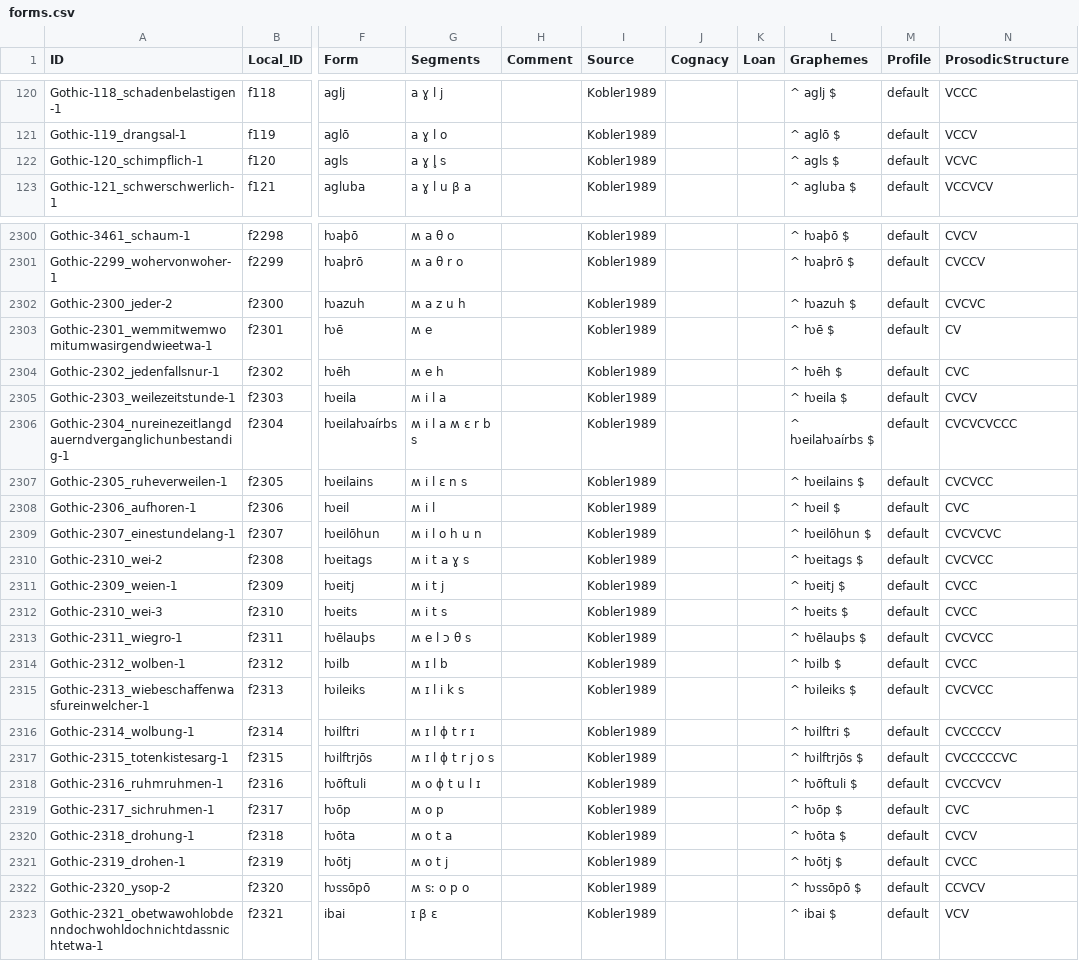
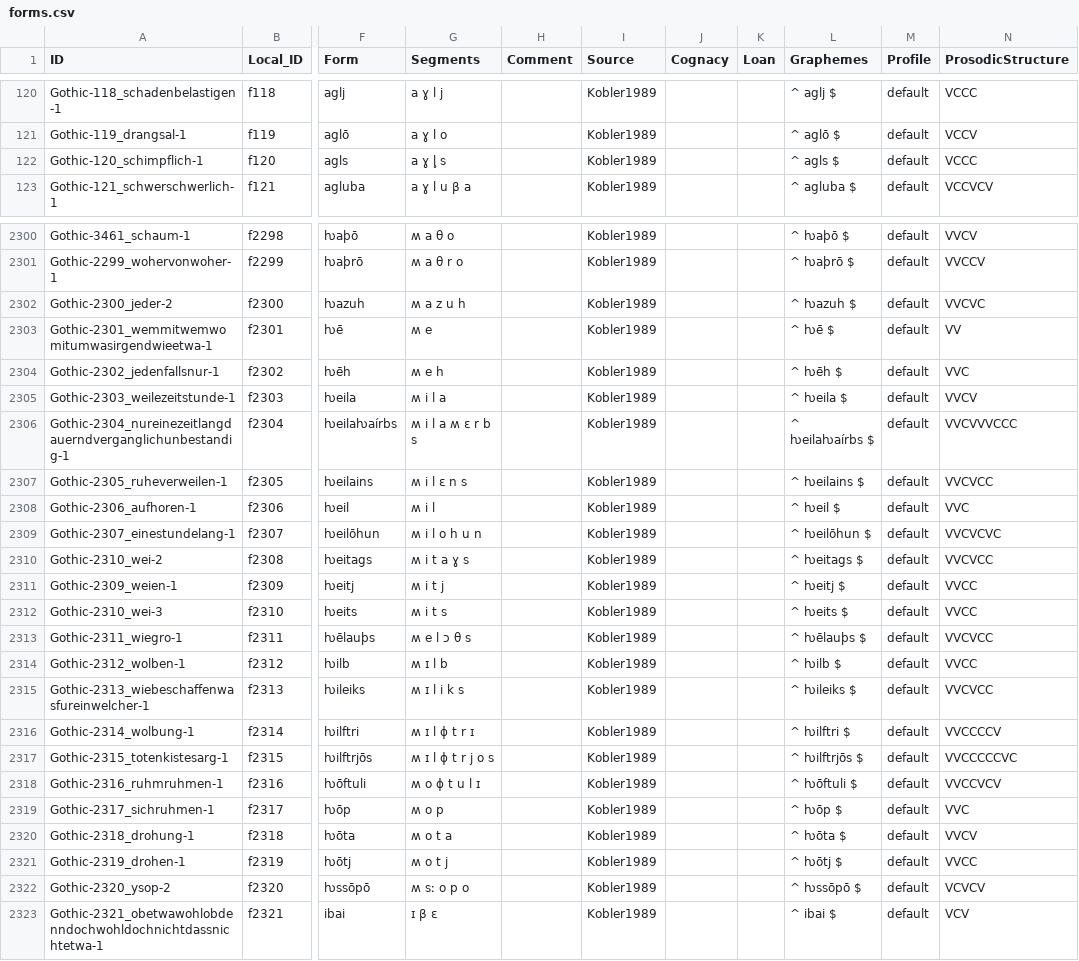
Before and after one commit to LoanpyDataHub/koeblergothic, a CSV file: cldf/forms.csv, drawn as a sheet; only a part is shown, gaps mark what is left out; the diff covers the shown part only; the diff names each change by its address in the sheet, - before the commit and + after, or states it on an @@ line.

```diff
--- a/cldf/forms.csv
+++ b/cldf/forms.csv
-N122 (ProsodicStructure): VCVC
+N122 (ProsodicStructure): VCCC
-N2300 (ProsodicStructure): CVCV
+N2300 (ProsodicStructure): VVCV
-N2301 (ProsodicStructure): CVCCV
+N2301 (ProsodicStructure): VVCCV
-N2302 (ProsodicStructure): CVCVC
+N2302 (ProsodicStructure): VVCVC
-N2303 (ProsodicStructure): CV
+N2303 (ProsodicStructure): VV
-N2304 (ProsodicStructure): CVC
+N2304 (ProsodicStructure): VVC
-N2305 (ProsodicStructure): CVCV
+N2305 (ProsodicStructure): VVCV
-N2306 (ProsodicStructure): CVCVCVCCC
+N2306 (ProsodicStructure): VVCVVVCCC
-N2307 (ProsodicStructure): CVCVCC
+N2307 (ProsodicStructure): VVCVCC
-N2308 (ProsodicStructure): CVC
+N2308 (ProsodicStructure): VVC
-N2309 (ProsodicStructure): CVCVCVC
+N2309 (ProsodicStructure): VVCVCVC
-N2310 (ProsodicStructure): CVCVCC
+N2310 (ProsodicStructure): VVCVCC
-N2311:N2312 (ProsodicStructure): CVCC
+N2311:N2312 (ProsodicStructure): VVCC
-N2313 (ProsodicStructure): CVCVCC
+N2313 (ProsodicStructure): VVCVCC
-N2314 (ProsodicStructure): CVCC
+N2314 (ProsodicStructure): VVCC
-N2315 (ProsodicStructure): CVCVCC
+N2315 (ProsodicStructure): VVCVCC
-N2316 (ProsodicStructure): CVCCCCV
+N2316 (ProsodicStructure): VVCCCCV
-N2317 (ProsodicStructure): CVCCCCCVC
+N2317 (ProsodicStructure): VVCCCCCVC
-N2318 (ProsodicStructure): CVCCVCV
+N2318 (ProsodicStructure): VVCCVCV
-N2319 (ProsodicStructure): CVC
+N2319 (ProsodicStructure): VVC
-N2320 (ProsodicStructure): CVCV
+N2320 (ProsodicStructure): VVCV
-N2321 (ProsodicStructure): CVCC
+N2321 (ProsodicStructure): VVCC
-N2322 (ProsodicStructure): CCVCV
+N2322 (ProsodicStructure): VCVCV
```
Also changed, not shown: 172 edited cells elsewhere in this file, 9 other files.
